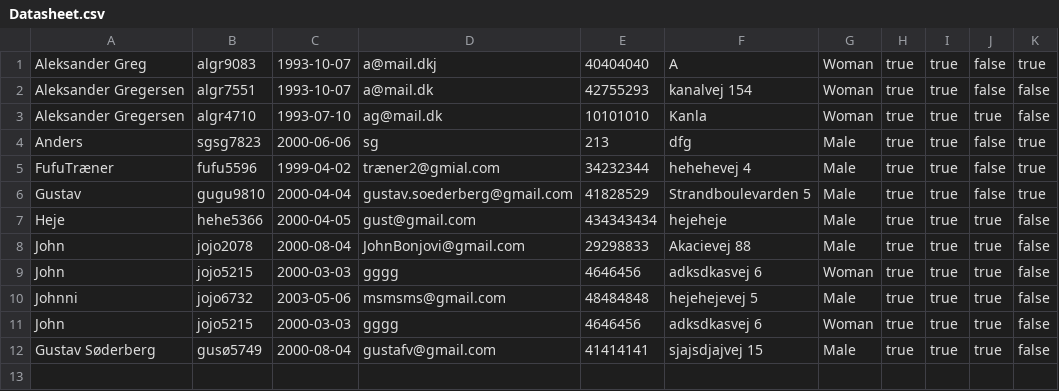
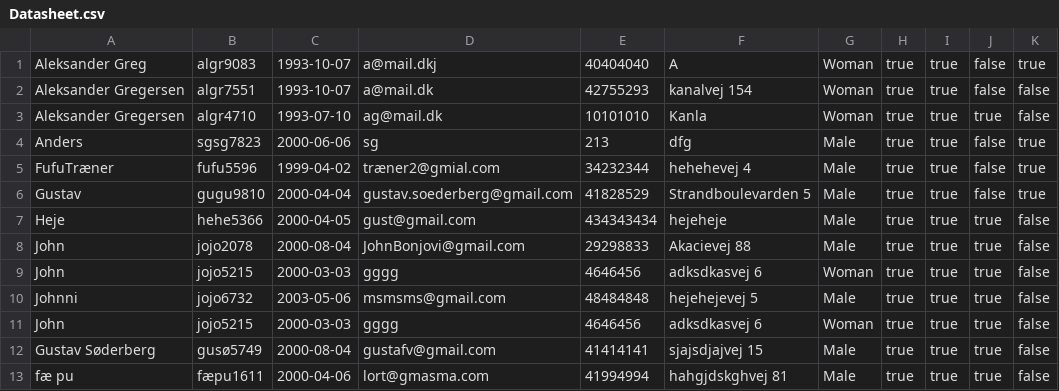
Before and after one commit to KarlSixten/Delfinen, a CSV file: Datasheet.csv, drawn as a sheet; the diff names each change by its address in the sheet, - before the commit and + after, or states it on an @@ line.

```diff
--- a/Datasheet.csv
+++ b/Datasheet.csv
+row 13: fæ pu | fæpu1611 | 2000-04-06 | lort@gmasma.com | 41994994 | hahgjdskghvej 81 | Male | true | true | true | false
```
Also changed, not shown: 2 other files.
